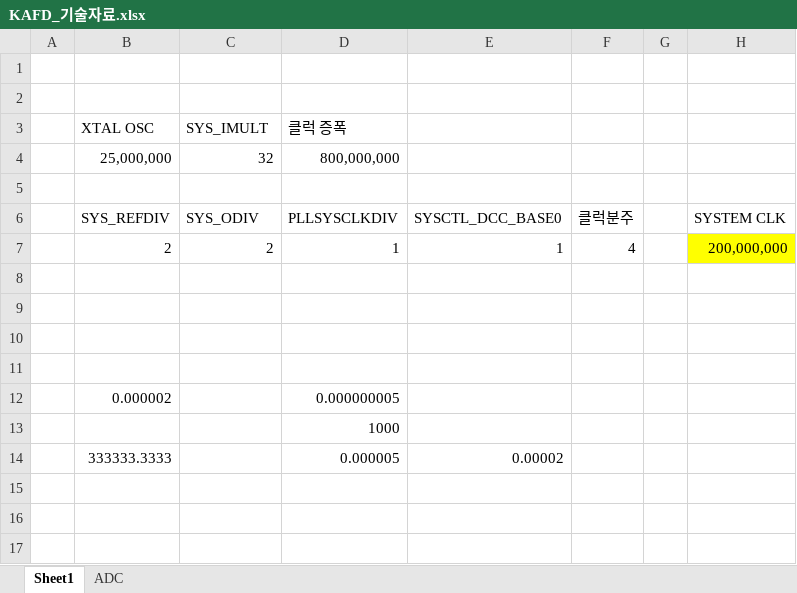
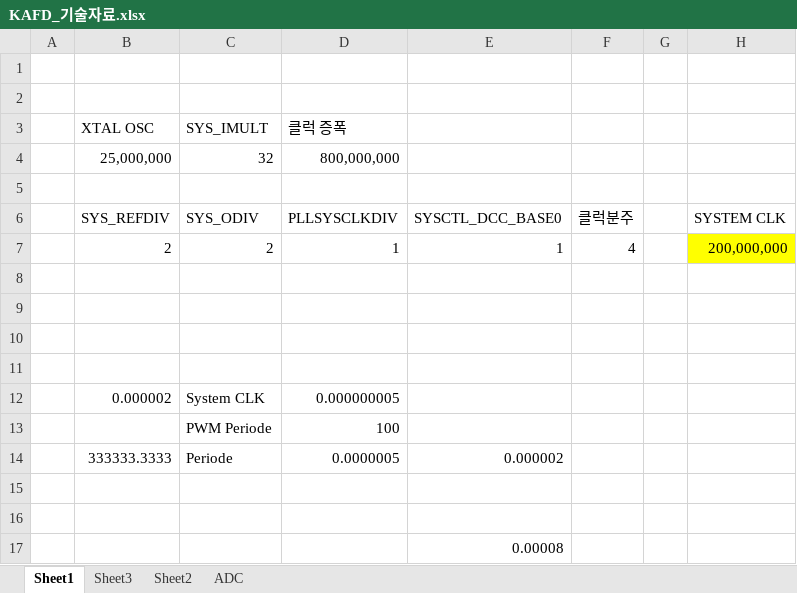
Before and after one commit to GisuKim/KAFD, an Excel workbook: KAFD_기술자료.xlsx, sheet Sheet1, drawn as a sheet; values as stored, in another font and other column widths than the file's, no borders; addresses are those after the commit; the diff names each change by its address in the sheet, - before the commit and + after, or states it on an @@ line.

```diff
--- a/KAFD_기술자료.xlsx (sheet Sheet1)
+++ b/KAFD_기술자료.xlsx (sheet Sheet1)
+sheet tab: Sheet3
+sheet tab: Sheet2
-C12 (SYS_IMULT): (empty)
+C12 (SYS_IMULT): System CLK
+row 13:  |  | PWM Periode | 100
+row 14:  | 333333.3333 | Periode | 0.0000005 | 0.000002
-D15 (클럭 증폭): 1000
+D15 (클럭 증폭): (empty)
-row 16:  | 333333.3333 |  | 0.000005 | 0.00002
+row 16: (empty)
+row 17:  |  |  |  | 0.00008
```
Also changed, not shown: 12 other files.
